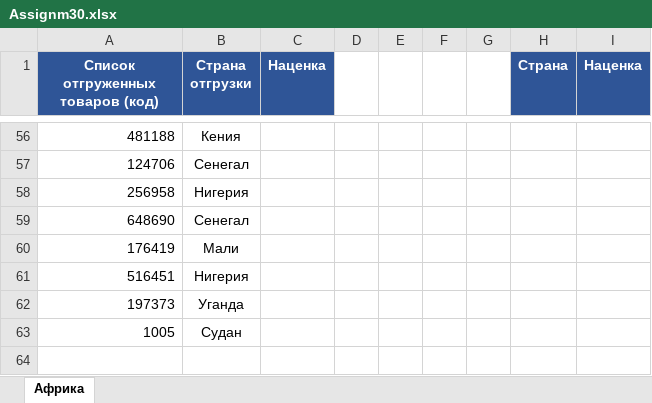
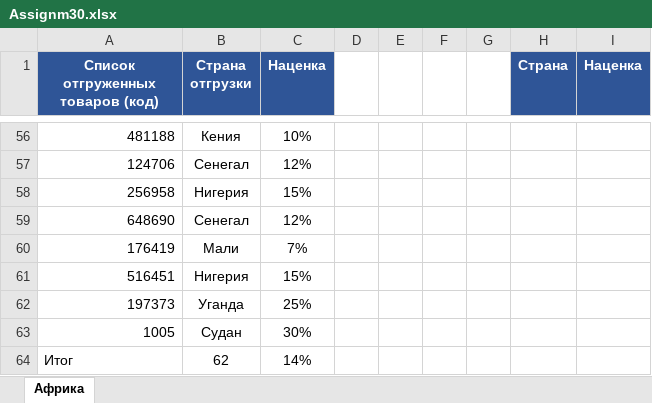
Before and after one commit to Shamidinoff/Excel-for-Array--Course, an Excel workbook: 12 - Умные таблицы/Assignm30.xlsx, sheet Африка, drawn as a sheet; only a part is shown, gaps mark what is left out; values as stored, in another font and other column widths than the file's, no borders; table styles not drawn; the diff covers the shown part only; the diff names each change by its address in the sheet, - before the commit and + after, or states it on an @@ line.

```diff
--- a/12 - Умные таблицы/Assignm30.xlsx (sheet Африка)
+++ b/12 - Умные таблицы/Assignm30.xlsx (sheet Африка)
-C56 (Наценка): (empty)
+C56 (Наценка): 10%
-C57 (Наценка): (empty)
+C57 (Наценка): 12%
-C58 (Наценка): (empty)
+C58 (Наценка): 15%
-C59 (Наценка): (empty)
+C59 (Наценка): 12%
-C60 (Наценка): (empty)
+C60 (Наценка): 7%
-C61 (Наценка): (empty)
+C61 (Наценка): 15%
-C62 (Наценка): (empty)
+C62 (Наценка): 25%
-C63 (Наценка): (empty)
+C63 (Наценка): 30%
+row 64: Итог | 62 | 14%
```
Also changed, not shown: 54 edited cells elsewhere in this sheet.
